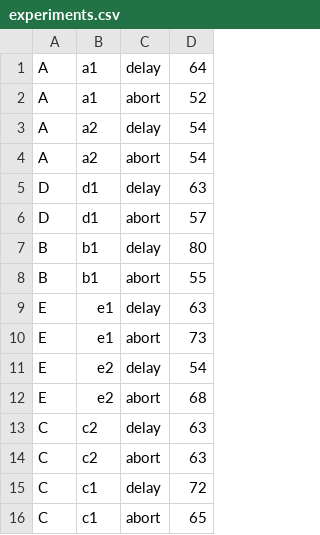
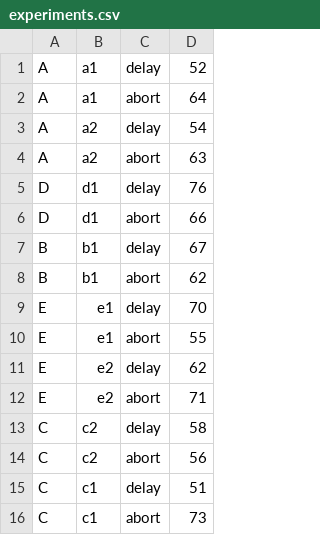
Before and after one commit to orcas-elite/decision-engine, a CSV file: experiments.csv, drawn as a sheet.

```diff
--- a/experiments.csv
+++ b/experiments.csv
@@ -1,16 +1,16 @@
-A,a1,delay,64
-A,a1,abort,52
+A,a1,delay,52
+A,a1,abort,64
 A,a2,delay,54
-A,a2,abort,54
-D,d1,delay,63
-D,d1,abort,57
-B,b1,delay,80
-B,b1,abort,55
-E,e1,delay,63
-E,e1,abort,73
-E,e2,delay,54
-E,e2,abort,68
-C,c2,delay,63
-C,c2,abort,63
-C,c1,delay,72
-C,c1,abort,65
+A,a2,abort,63
+D,d1,delay,76
+D,d1,abort,66
+B,b1,delay,67
+B,b1,abort,62
+E,e1,delay,70
+E,e1,abort,55
+E,e2,delay,62
+E,e2,abort,71
+C,c2,delay,58
+C,c2,abort,56
+C,c1,delay,51
+C,c1,abort,73
```
Also changed, not shown: 2 other files.
